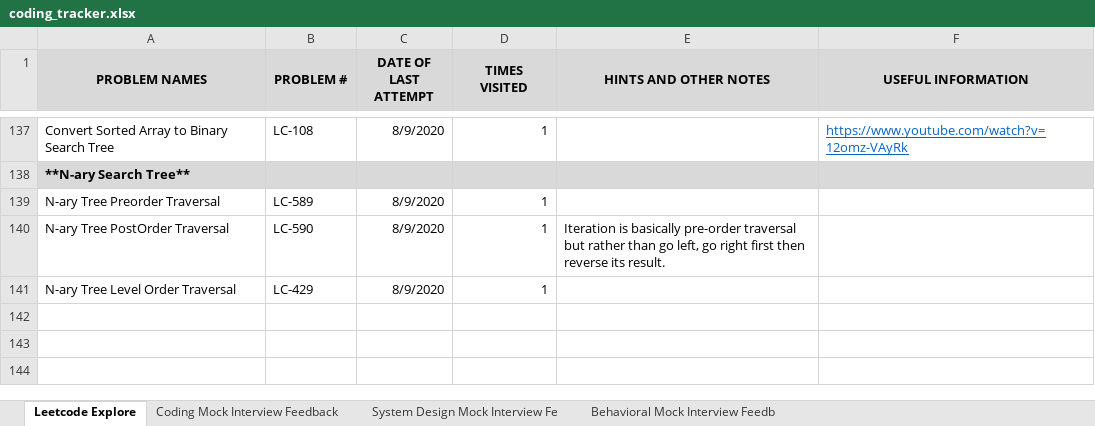
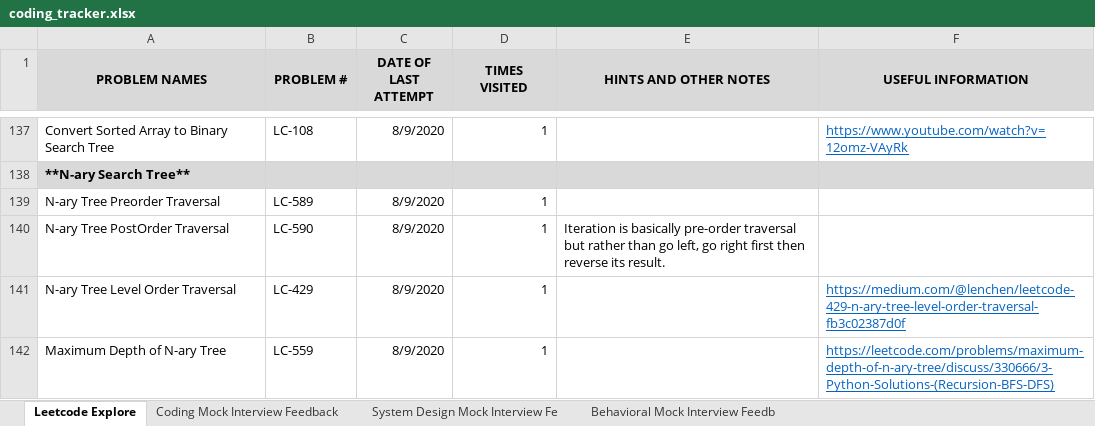
Before and after one commit to suhassrivats/Data-Structures-And-Algorithms-Implementation, an Excel workbook: coding_tracker.xlsx, sheet Leetcode Explore, drawn as a sheet; only a part is shown, gaps mark what is left out; values as stored, in another font and other column widths than the file's, no borders; the diff names each change by its address in the sheet, - before the commit and + after, or states it on an @@ line.

Commit message:
LC559 MaximumDepthOfN-aryTree algorithm

```diff
--- a/coding_tracker.xlsx (sheet Leetcode Explore)
+++ b/coding_tracker.xlsx (sheet Leetcode Explore)
-F141 (USEFUL INFORMATION): (empty)
+F141 (USEFUL INFORMATION): https://medium.com/@lenchen/leetcode-429-n-ary-tree-level-order-traversal-fb3c02387d0f
+row 142: Maximum Depth of N-ary Tree | LC-559 | 8/9/2020 | 1 |  | https://leetcode.com/problems/maximum-depth-of-n-ary-tree/discuss/330666/3-Python-Solutions-(Recursion-BFS-DFS)
```
Also changed, not shown: 1 other file.
